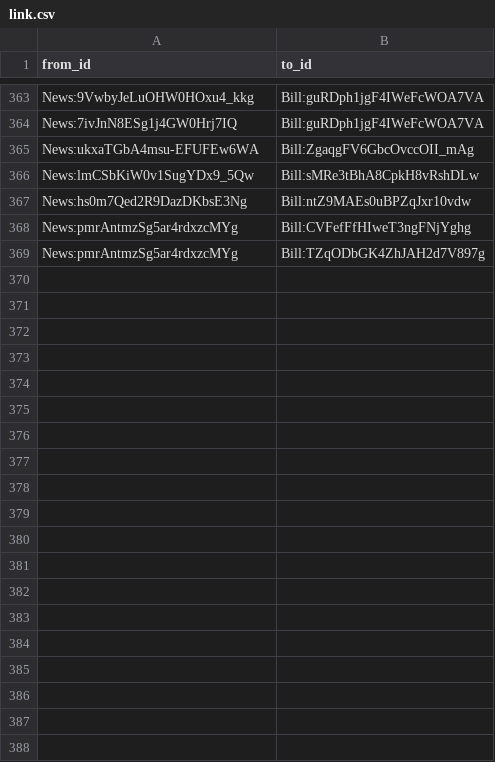
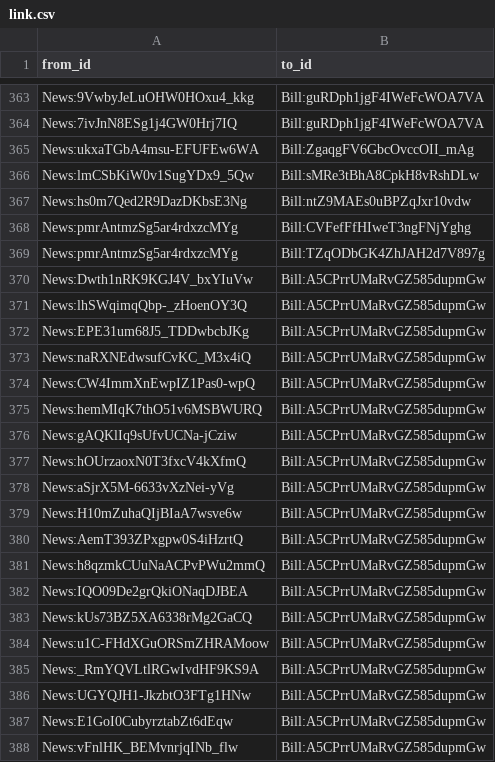
Before and after one commit to politylink/politylink-tools, a CSV file: data/link.csv, drawn as a sheet; only a part is shown, gaps mark what is left out; the diff covers the shown part only.

Commit message:
POL-370: update data

```diff
--- a/data/link.csv
+++ b/data/link.csv
@@ -369 +369,20 @@ News:pmrAntmzSg5ar4rdxzcMYg,Bill:CVFefFfHIweT3ngFNjYghg
 News:pmrAntmzSg5ar4rdxzcMYg,Bill:TZqODbGK4ZhJAH2d7V897g
+News:Dwth1nRK9KGJ4V_bxYIuVw,Bill:A5CPrrUMaRvGZ585dupmGw
+News:lhSWqimqQbp-_zHoenOY3Q,Bill:A5CPrrUMaRvGZ585dupmGw
+News:EPE31um68J5_TDDwbcbJKg,Bill:A5CPrrUMaRvGZ585dupmGw
+News:naRXNEdwsufCvKC_M3x4iQ,Bill:A5CPrrUMaRvGZ585dupmGw
+News:CW4ImmXnEwpIZ1Pas0-wpQ,Bill:A5CPrrUMaRvGZ585dupmGw
+News:hemMIqK7thO51v6MSBWURQ,Bill:A5CPrrUMaRvGZ585dupmGw
+News:gAQKlIq9sUfvUCNa-jCziw,Bill:A5CPrrUMaRvGZ585dupmGw
+News:hOUrzaoxN0T3fxcV4kXfmQ,Bill:A5CPrrUMaRvGZ585dupmGw
+News:aSjrX5M-6633vXzNei-yVg,Bill:A5CPrrUMaRvGZ585dupmGw
+News:H10mZuhaQIjBIaA7wsve6w,Bill:A5CPrrUMaRvGZ585dupmGw
+News:AemT393ZPxgpw0S4iHzrtQ,Bill:A5CPrrUMaRvGZ585dupmGw
+News:h8qzmkCUuNaACPvPWu2mmQ,Bill:A5CPrrUMaRvGZ585dupmGw
+News:IQO09De2grQkiONaqDJBEA,Bill:A5CPrrUMaRvGZ585dupmGw
+News:kUs73BZ5XA6338rMg2GaCQ,Bill:A5CPrrUMaRvGZ585dupmGw
+News:u1C-FHdXGuORSmZHRAMoow,Bill:A5CPrrUMaRvGZ585dupmGw
+News:_RmYQVLtlRGwIvdHF9KS9A,Bill:A5CPrrUMaRvGZ585dupmGw
+News:UGYQJH1-JkzbtO3FTg1HNw,Bill:A5CPrrUMaRvGZ585dupmGw
+News:E1GoI0CubyrztabZt6dEqw,Bill:A5CPrrUMaRvGZ585dupmGw
+News:vFnlHK_BEMvnrjqINb_flw,Bill:A5CPrrUMaRvGZ585dupmGw
```
Also changed, not shown: 11 added rows elsewhere in this file, data/bill_meta.csv.
